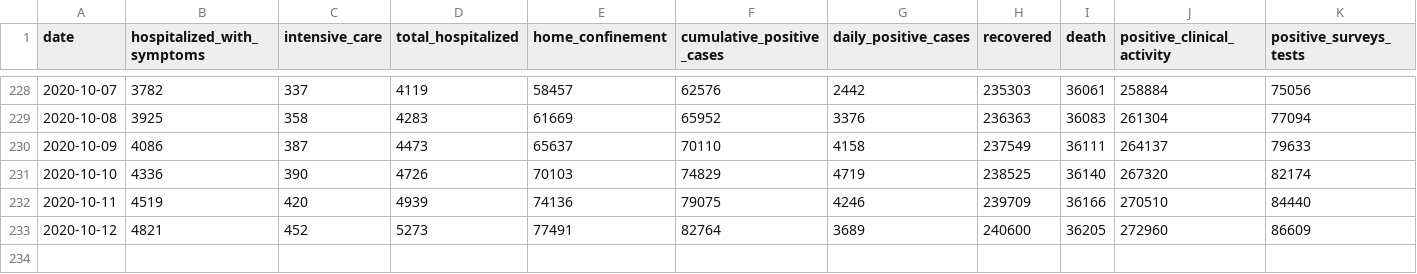
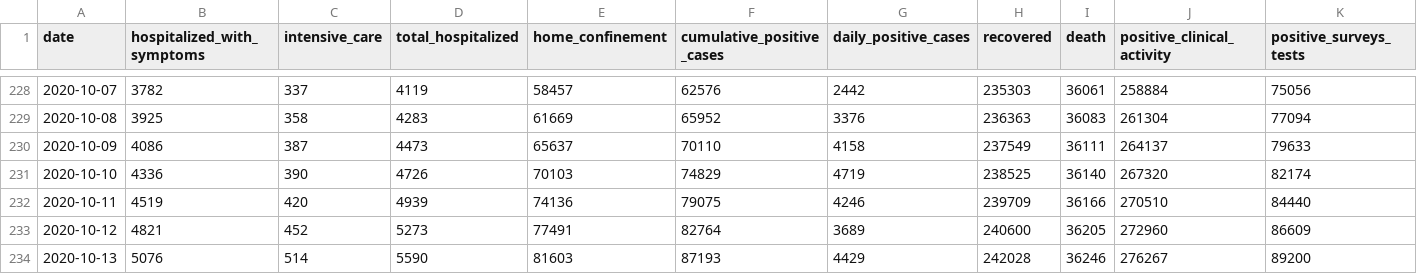
Before and after one commit to RamiKrispin/covid19Italy, a CSV file: csv/italy_total.csv, drawn as a sheet; only a part is shown, gaps mark what is left out; rows hold the shown columns only; the diff names each change by its address in the sheet, - before the commit and + after, or states it on an @@ line.

Commit message:
Update italy total data

```diff
--- a/csv/italy_total.csv
+++ b/csv/italy_total.csv
+row 234: 2020-10-13 | 5076 | 514 | 5590 | 81603 | 87193 | 4429 | 242028 | 36246 | 276267 | 89200
```
Also changed, not shown: 1 other file.
